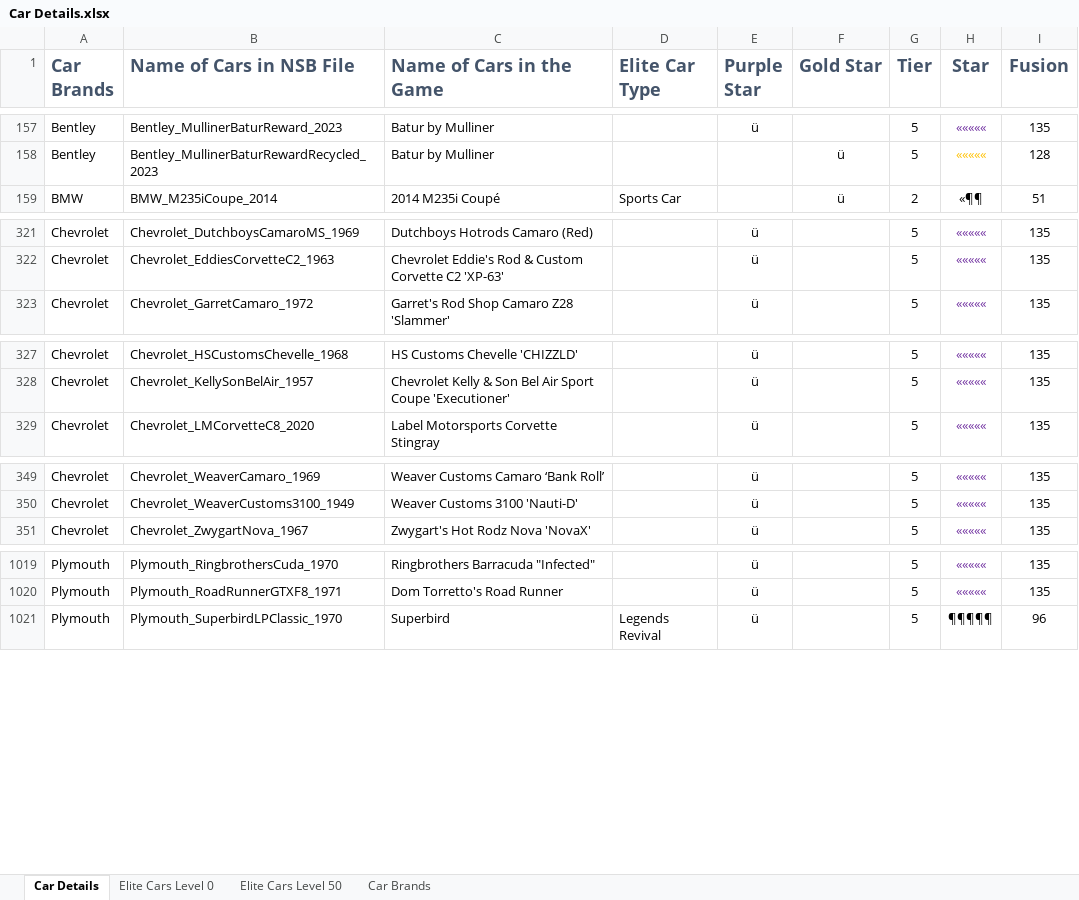
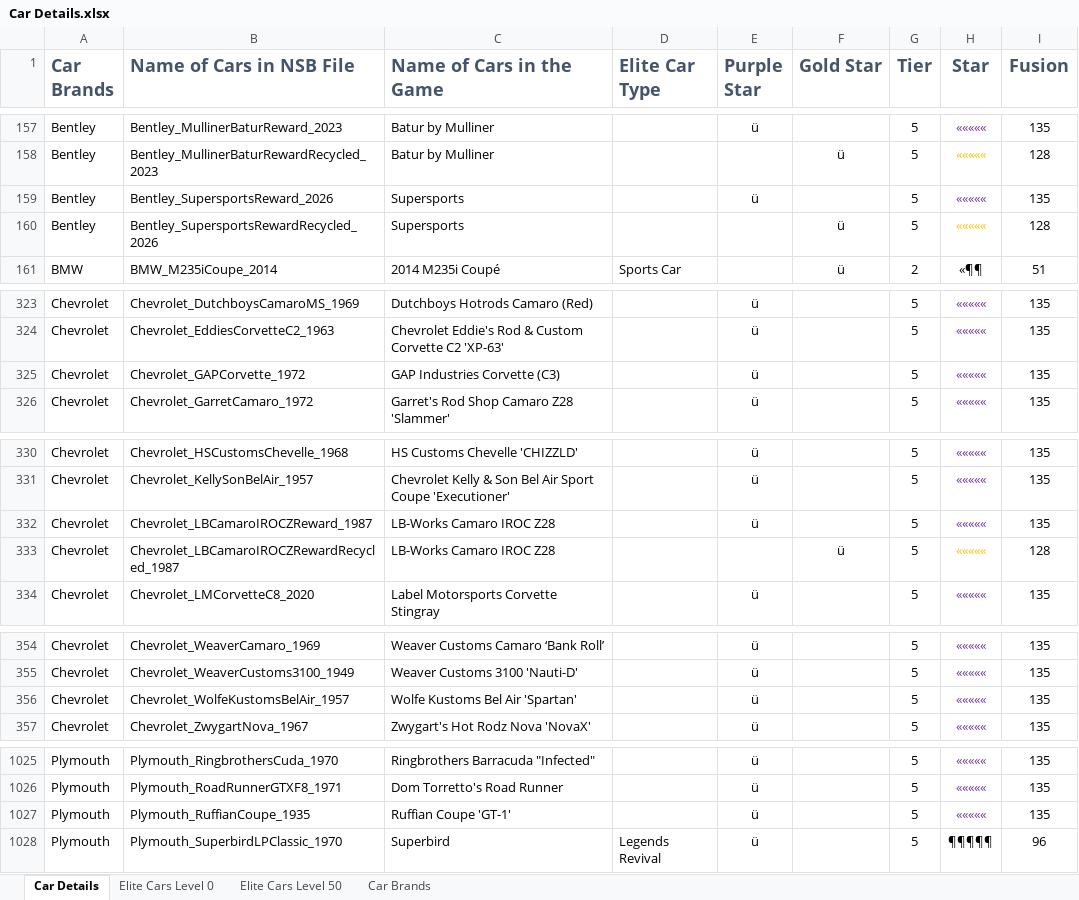
Before and after one commit to wear87/CSR2-Racing-Collection, an Excel workbook: 07-Version List/Car Details.xlsx, sheet Car Details, drawn as a sheet; only a part is shown, gaps mark what is left out; values as stored, in another font and other column widths than the file's, no borders; conditional formats not drawn; the diff names each change by its address in the sheet, - before the commit and + after, or states it on an @@ line.

```diff
--- a/07-Version List/Car Details.xlsx (sheet Car Details)
+++ b/07-Version List/Car Details.xlsx (sheet Car Details)
+row 159: Bentley | Bentley_SupersportsReward_2026 | Supersports |  | ü |  | 5 | ««««« | 135
+row 160: Bentley | Bentley_SupersportsRewardRecycled_2026 | Supersports |  |  | ü | 5 | ««««« | 128
+row 325: Chevrolet | Chevrolet_GAPCorvette_1972 | GAP Industries Corvette (C3) |  | ü |  | 5 | ««««« | 135
+row 332: Chevrolet | Chevrolet_LBCamaroIROCZReward_1987 | LB-Works Camaro IROC Z28 |  | ü |  | 5 | ««««« | 135
+row 333: Chevrolet | Chevrolet_LBCamaroIROCZRewardRecycled_1987 | LB-Works Camaro IROC Z28 |  |  | ü | 5 | ««««« | 128
+row 356: Chevrolet | Chevrolet_WolfeKustomsBelAir_1957 | Wolfe Kustoms Bel Air 'Spartan' |  | ü |  | 5 | ««««« | 135
+row 1027: Plymouth | Plymouth_RuffianCoupe_1935 | Ruffian Coupe 'GT-1' |  | ü |  | 5 | ««««« | 135
```
Also changed, not shown: 11 other files.
